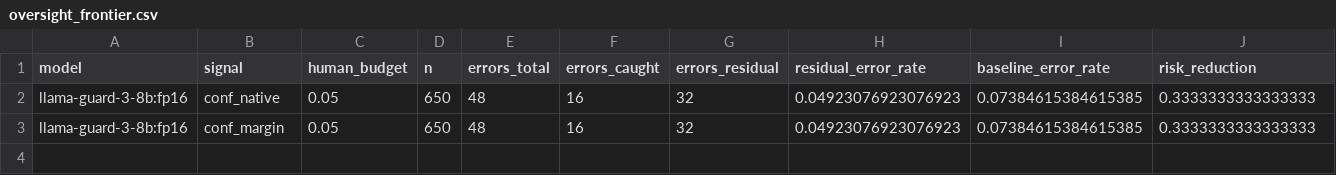
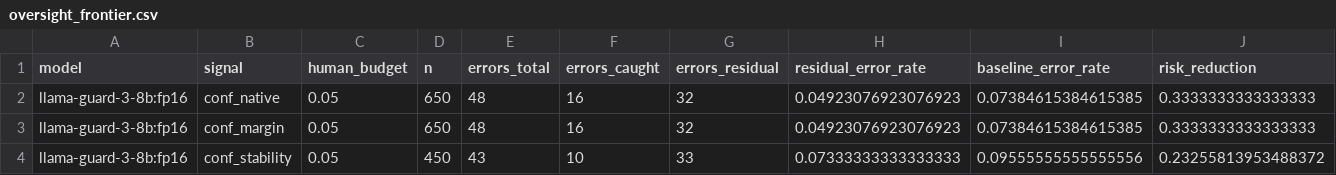
Before and after one commit to zarif007/guard-uncertainty-routing, a CSV file: results/tables/oversight_frontier.csv, drawn as a sheet; only a part is shown; rows hold the shown columns only; the diff names each change by its address in the sheet, - before the commit and + after, or states it on an @@ line.

```diff
--- a/results/tables/oversight_frontier.csv
+++ b/results/tables/oversight_frontier.csv
+row 4: llama-guard-3-8b:fp16 | conf_stability | 0.05 | 450 | 43 | 10 | 33 | 0.07333333333333333 | 0.09555555555555556 | 0.23255813953488372
```
Also changed, not shown: results/tables/allocation.csv, results/tables/claims_to_evidence.csv, 8 other files.
